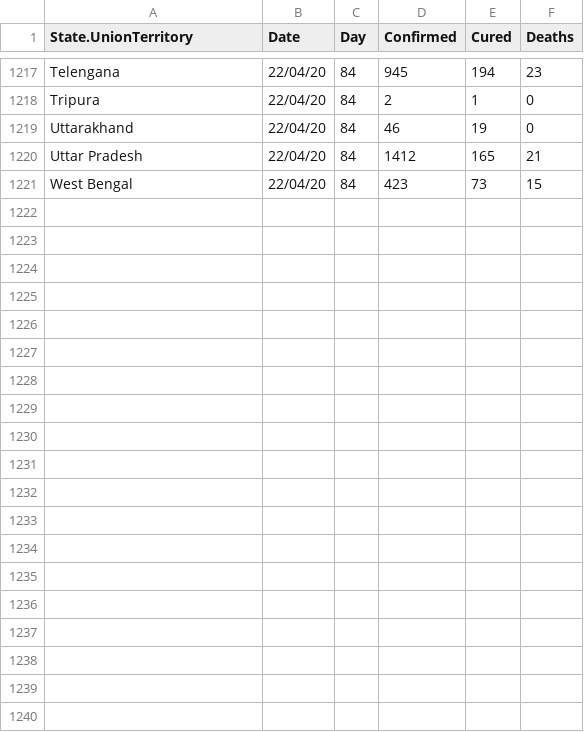
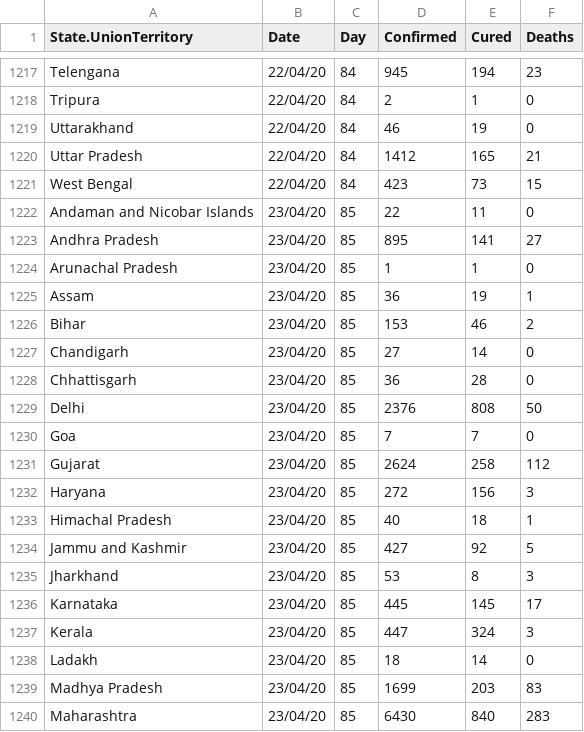
Before and after one commit to ravi-prakash1907/COVID-19-India, a CSV file: india-today/cleaned/statewise_ready.csv, drawn as a sheet; only a part is shown, gaps mark what is left out; the diff covers the shown part only; the diff names each change by its address in the sheet, - before the commit and + after, or states it on an @@ line.

```diff
--- a/india-today/cleaned/statewise_ready.csv
+++ b/india-today/cleaned/statewise_ready.csv
+row 1222: Andaman and Nicobar Islands | 23/04/20 | 85 | 22 | 11 | 0
+row 1223: Andhra Pradesh | 23/04/20 | 85 | 895 | 141 | 27
+row 1224: Arunachal Pradesh | 23/04/20 | 85 | 1 | 1 | 0
+row 1225: Assam | 23/04/20 | 85 | 36 | 19 | 1
+row 1226: Bihar | 23/04/20 | 85 | 153 | 46 | 2
+row 1227: Chandigarh | 23/04/20 | 85 | 27 | 14 | 0
+row 1228: Chhattisgarh | 23/04/20 | 85 | 36 | 28 | 0
+row 1229: Delhi | 23/04/20 | 85 | 2376 | 808 | 50
+row 1230: Goa | 23/04/20 | 85 | 7 | 7 | 0
+row 1231: Gujarat | 23/04/20 | 85 | 2624 | 258 | 112
+row 1232: Haryana | 23/04/20 | 85 | 272 | 156 | 3
+row 1233: Himachal Pradesh | 23/04/20 | 85 | 40 | 18 | 1
+row 1234: Jammu and Kashmir | 23/04/20 | 85 | 427 | 92 | 5
+row 1235: Jharkhand | 23/04/20 | 85 | 53 | 8 | 3
+row 1236: Karnataka | 23/04/20 | 85 | 445 | 145 | 17
+row 1237: Kerala | 23/04/20 | 85 | 447 | 324 | 3
+row 1238: Ladakh | 23/04/20 | 85 | 18 | 14 | 0
+row 1239: Madhya Pradesh | 23/04/20 | 85 | 1699 | 203 | 83
+row 1240: Maharashtra | 23/04/20 | 85 | 6430 | 840 | 283
```
Also changed, not shown: 14 added rows and 2 edited cells elsewhere in this file, india-today/cleaned/time_series_19-covid-Confirmed.csv, india-today/covid_19_india.csv, 15 other files.
